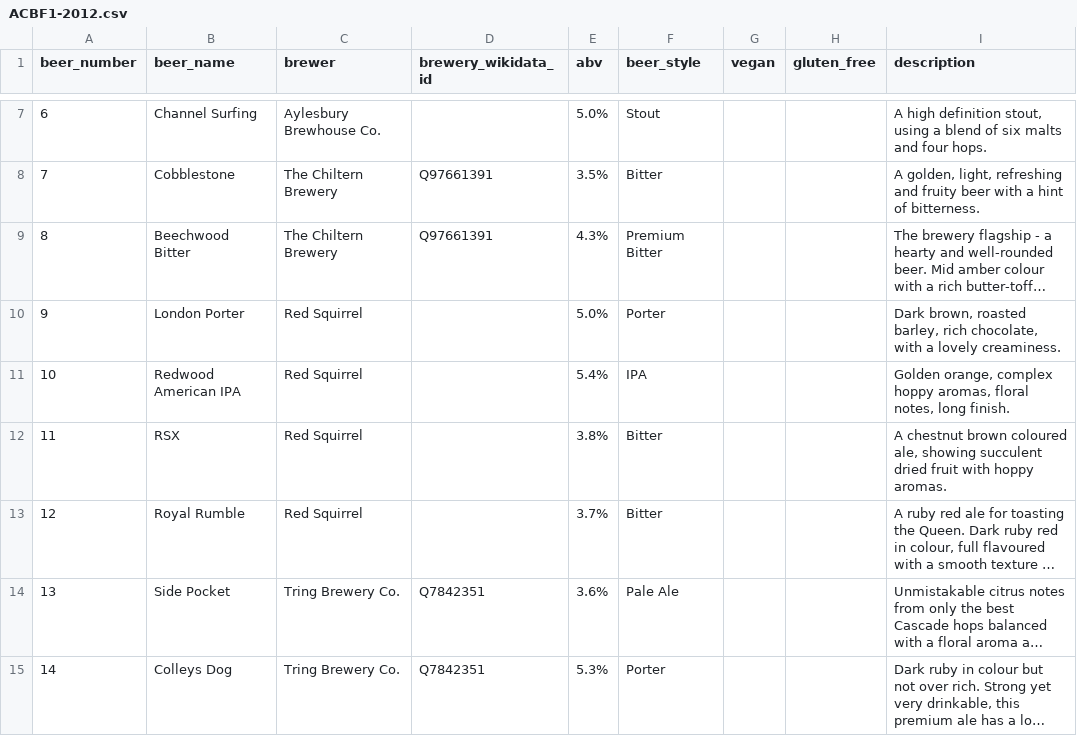
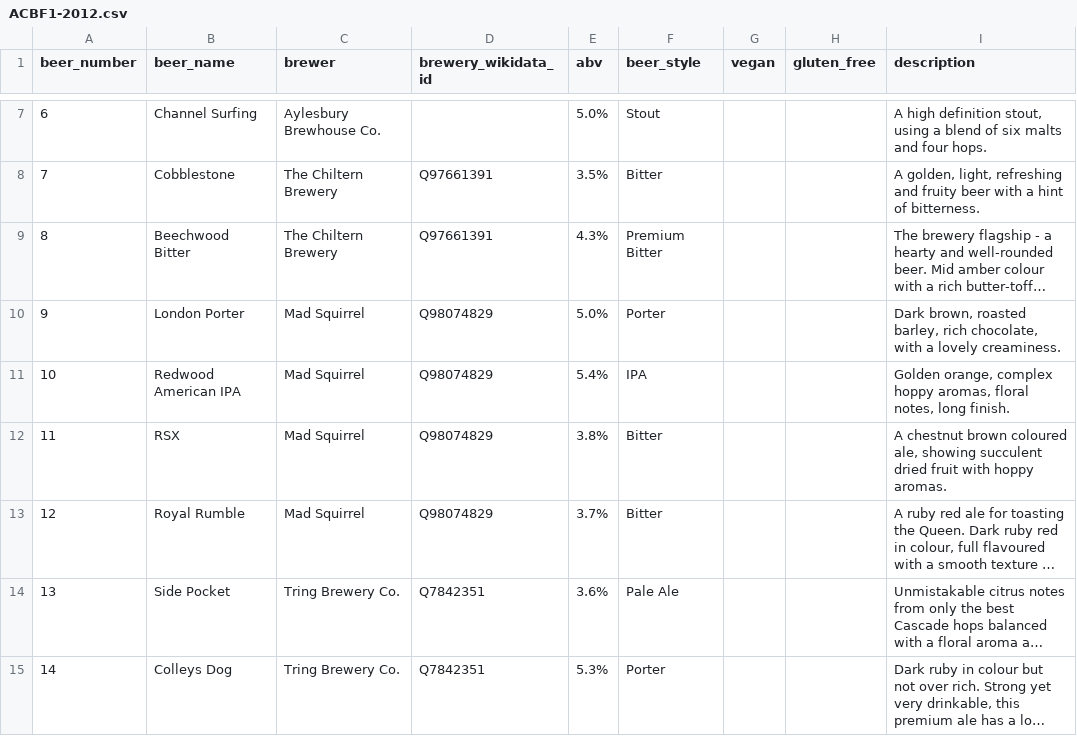
Before and after one commit to guyfawcus/beer-fest.js, a CSV file: public/downloads/ACBF1-2012.csv, drawn as a sheet; only a part is shown, gaps mark what is left out; long unchanged cells end in …; the diff names each change by its address in the sheet, - before the commit and + after, or states it on an @@ line.

Commit message:
normalise and add QIDs to Mad Squirrel
Red Squirrel was renamed to Mad Squirrel in 2016

```diff
--- a/public/downloads/ACBF1-2012.csv
+++ b/public/downloads/ACBF1-2012.csv
-C10:C13 (brewer): Red Squirrel
+C10:C13 (brewer): Mad Squirrel
-D10:D13 (brewery_wikidata_id): (empty)
+D10:D13 (brewery_wikidata_id): Q98074829
```
Also changed, not shown: public/downloads/ACBF2-2013.csv, public/downloads/ACBF3-2014.csv, 4 other files.
